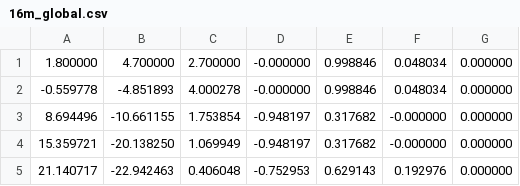
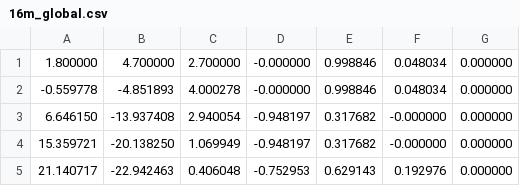
Before and after one commit to bapodacaumich/ccpp, a CSV file: data/ordered_viewpoints/16m_global.csv, drawn as a sheet; only a part is shown.

Commit message:
updated 16m_global and local. removed random seed set to 0

```diff
--- a/data/ordered_viewpoints/16m_global.csv
+++ b/data/ordered_viewpoints/16m_global.csv
@@ -2,3 +2,3 @@
 -0.559778,-4.851893,4.000278,-0.000000,0.998846,0.048034,0.000000
-8.694496,-10.661155,1.753854,-0.948197,0.317682,-0.000000,0.000000
+6.646150,-13.937408,2.940054,-0.948197,0.317682,-0.000000,0.000000
 15.359721,-20.138250,1.069949,-0.948197,0.317682,-0.000000,0.000000
```
Also changed, not shown: data/ordered_viewpoints/16m_local.csv, 16 other files.
